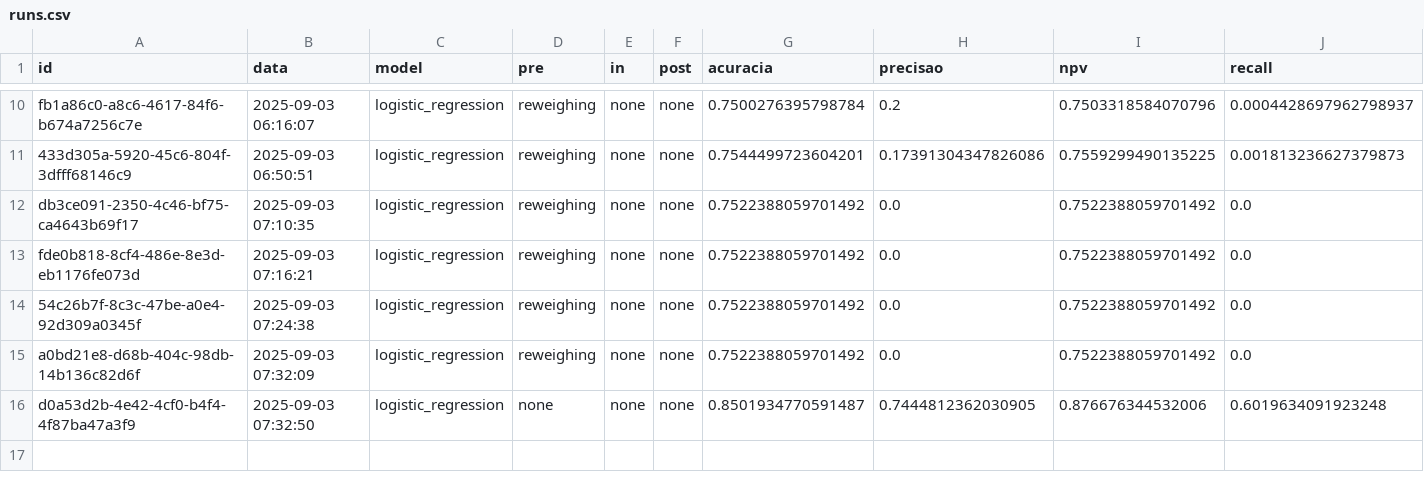
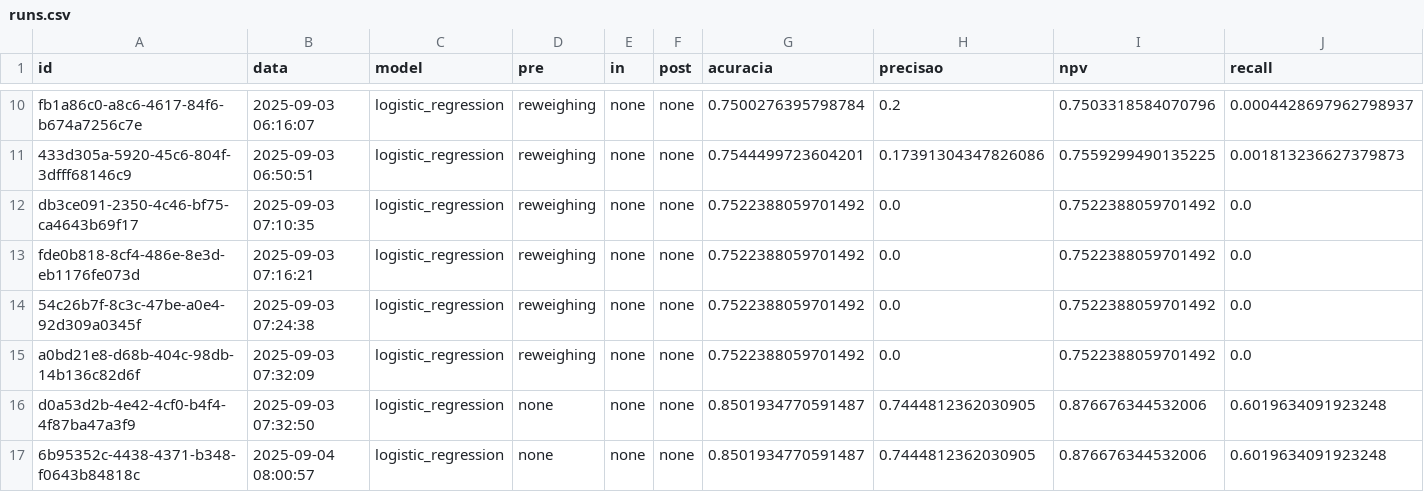
Before and after one commit to lamgarcia/tcc_ufrgs, a CSV file: runs.csv, drawn as a sheet; only a part is shown, gaps mark what is left out; rows hold the shown columns only; the diff names each change by its address in the sheet, - before the commit and + after, or states it on an @@ line.

```diff
--- a/runs.csv
+++ b/runs.csv
+row 17: 6b95352c-4438-4371-b348-f0643b84818c | 2025-09-04 08:00:57 | logistic_regression | none | none | none | 0.8501934770591487 | 0.7444812362030905 | 0.876676344532006 | 0.6019634091923248
```
Also changed, not shown: 2 other files.
